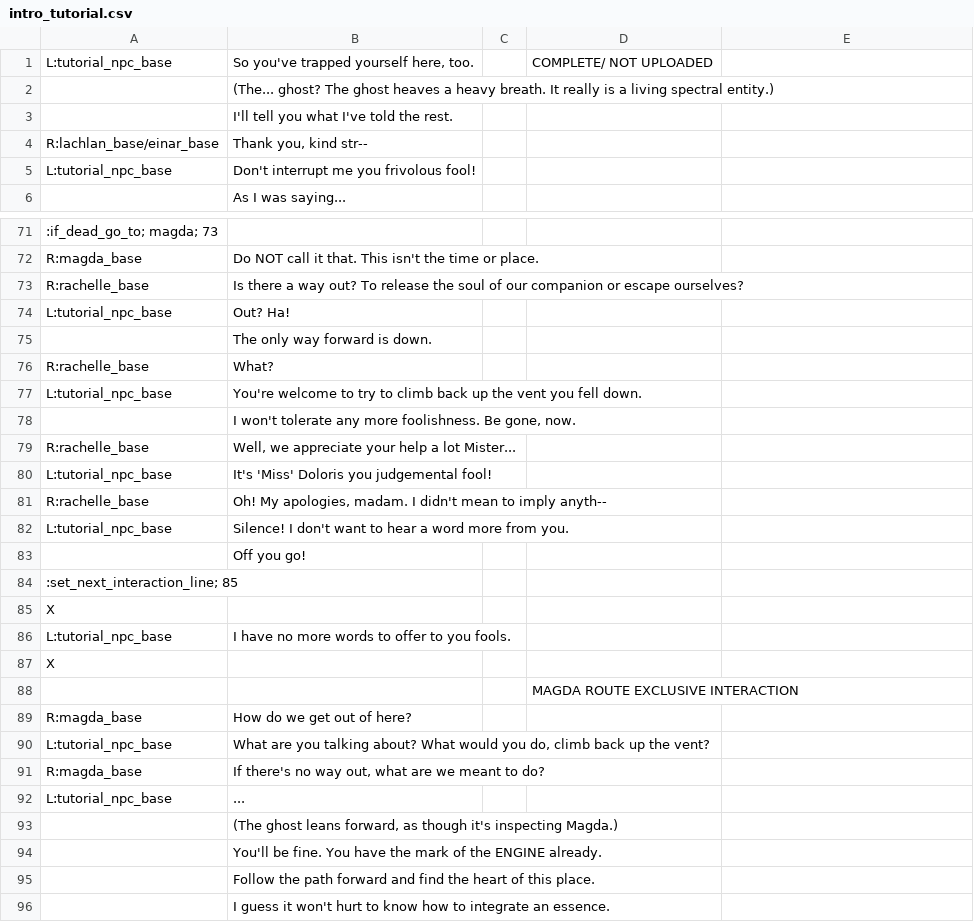
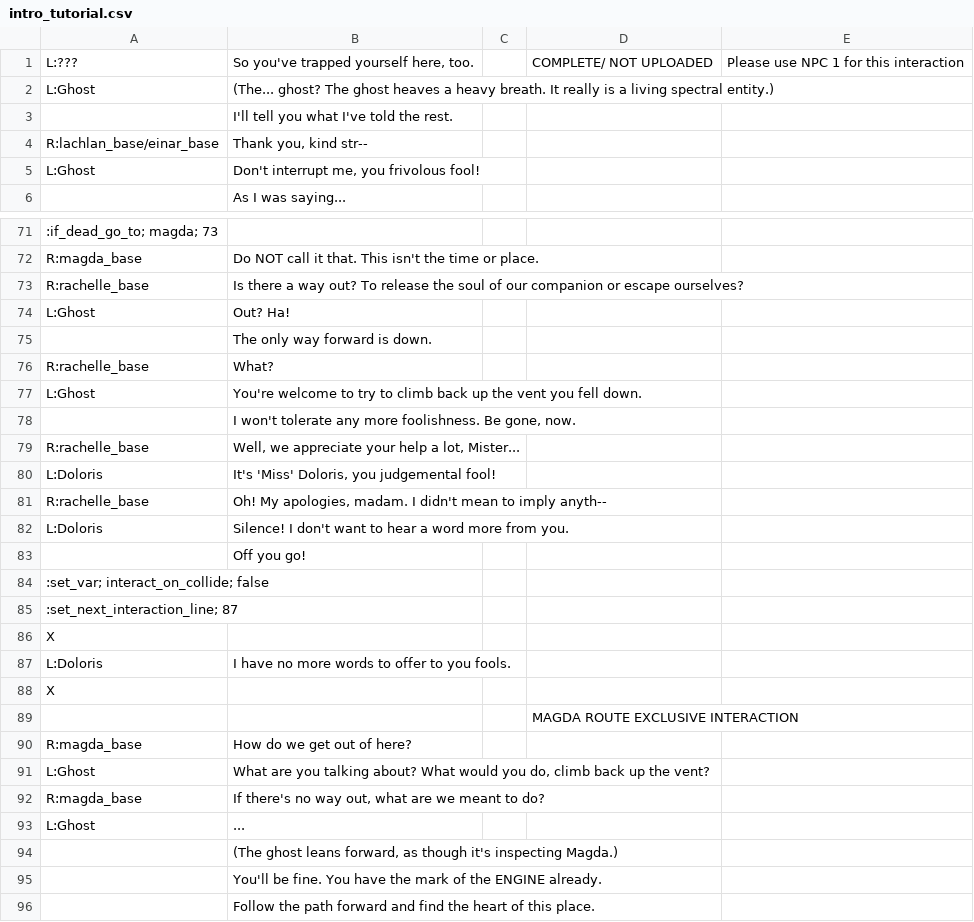
Before and after one commit to RajwolChapagain/RPG, a CSV file: assets/dialogues/level_1/tutorials/intro_tutorial.csv, drawn as a sheet; only a part is shown, gaps mark what is left out; the shorter side is filled out with more unchanged rows; the diff covers the shown part only.

Commit message:
Force first NPC interaction

```diff
--- a/assets/dialogues/level_1/tutorials/intro_tutorial.csv
+++ b/assets/dialogues/level_1/tutorials/intro_tutorial.csv
@@ -1,2 +1,2 @@
-L:tutorial_npc_base,"So you've trapped yourself here, too.",,COMPLETE/ NOT UPLOADED
-,(The... ghost? The ghost heaves a heavy breath. It really is a living spectral entity.),,
+L:???,"So you've trapped yourself here, too.",,COMPLETE/ NOT UPLOADED,Please use NPC 1 for this interaction
+L:Ghost,(The... ghost? The ghost heaves a heavy breath. It really is a living spectral entity.),,,
@@ -5 +5 @@ R:lachlan_base/einar_base,"Thank you, kind str--",,
-L:tutorial_npc_base,Don't interrupt me you frivolous fool!,,
+L:Ghost,"Don't interrupt me, you frivolous fool!",,,
@@ -74 +74 @@ R:rachelle_base,Is there a way out? To release the soul of our companion or esca
-L:tutorial_npc_base,Out? Ha!,,
+L:Ghost,Out? Ha!,,,
@@ -77 +77 @@ R:rachelle_base,What?,,
-L:tutorial_npc_base,You're welcome to try to climb back up the vent you fell down. ,,
+L:Ghost,You're welcome to try to climb back up the vent you fell down. ,,,
@@ -79,2 +79,2 @@ L:tutorial_npc_base,You're welcome to try to climb back up the vent you fell dow
-R:rachelle_base,"Well, we appreciate your help a lot Mister...",,
-L:tutorial_npc_base,It's 'Miss' Doloris you judgemental fool!,,
+R:rachelle_base,"Well, we appreciate your help a lot, Mister...",,,
+L:Doloris,"It's 'Miss' Doloris, you judgemental fool!",,,
@@ -82 +82 @@ R:rachelle_base,"Oh! My apologies, madam. I didn't mean to imply anyth--",,
-L:tutorial_npc_base,Silence! I don't want to hear a word more from you.,,
+L:Doloris,Silence! I don't want to hear a word more from you.,,,
@@ -84 +84,2 @@ L:tutorial_npc_base,Silence! I don't want to hear a word more from you.,,
-:set_next_interaction_line; 85,,,
+:set_var; interact_on_collide; false,,,,
+:set_next_interaction_line; 87,,,,
@@ -86 +87 @@ X,,,
-L:tutorial_npc_base,I have no more words to offer to you fools.,,
+L:Doloris,I have no more words to offer to you fools.,,,
@@ -90 +91 @@ R:magda_base,How do we get out of here?,,
-L:tutorial_npc_base,"What are you talking about? What would you do, climb back up the vent?",,
+L:Ghost,"What are you talking about? What would you do, climb back up the vent?",,,
@@ -92 +93 @@ R:magda_base,"If there's no way out, what are we meant to do?",,
-L:tutorial_npc_base,...,,
+L:Ghost,...,,,
```
Also changed, not shown: 1 added row, 1 removed row and 17 edited cells elsewhere in this file, 4 other files.
